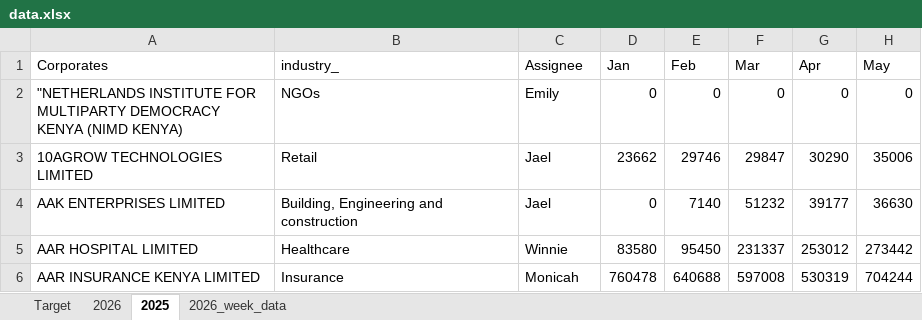
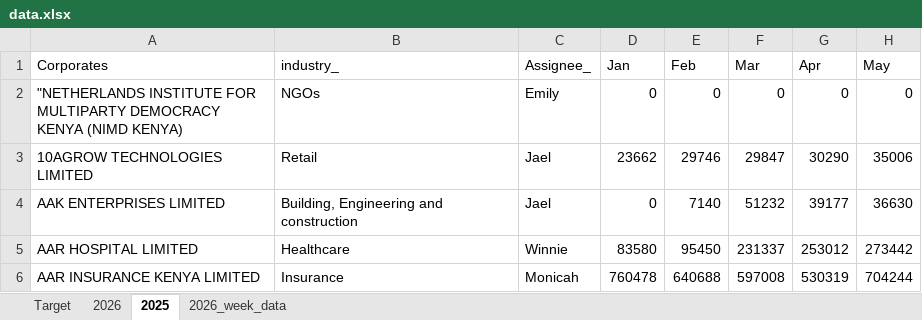
Before and after one commit to Phil7799/Little-Retention-Corporate-Performance-Comparison, an Excel workbook: data.xlsx, sheet 2025, drawn as a sheet; only a part is shown; values as stored, in another font and other column widths than the file's, no borders; the diff names each change by its address in the sheet, - before the commit and + after, or states it on an @@ line.

Commit message:
Update data.xlsx with new data

```diff
--- a/data.xlsx (sheet 2025)
+++ b/data.xlsx (sheet 2025)
-C1: Assignee
+C1: Assignee_
```
